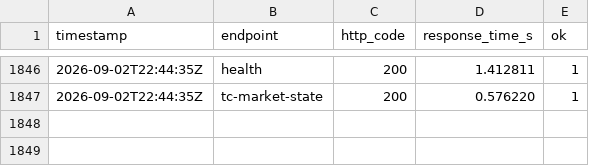
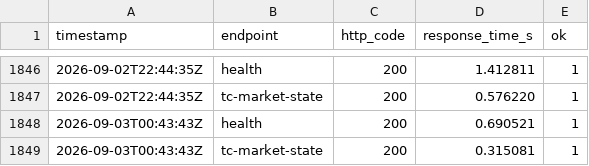
Before and after one commit to HADJAL001/asgard-redesign, a CSV file: monitoring/status-log.csv, drawn as a sheet; only a part is shown, gaps mark what is left out; the diff names each change by its address in the sheet, - before the commit and + after, or states it on an @@ line.

```diff
--- a/monitoring/status-log.csv
+++ b/monitoring/status-log.csv
+row 1848: 2026-09-03T00:43:43Z | health | 200 | 0.690521 | 1
+row 1849: 2026-09-03T00:43:43Z | tc-market-state | 200 | 0.315081 | 1
```
